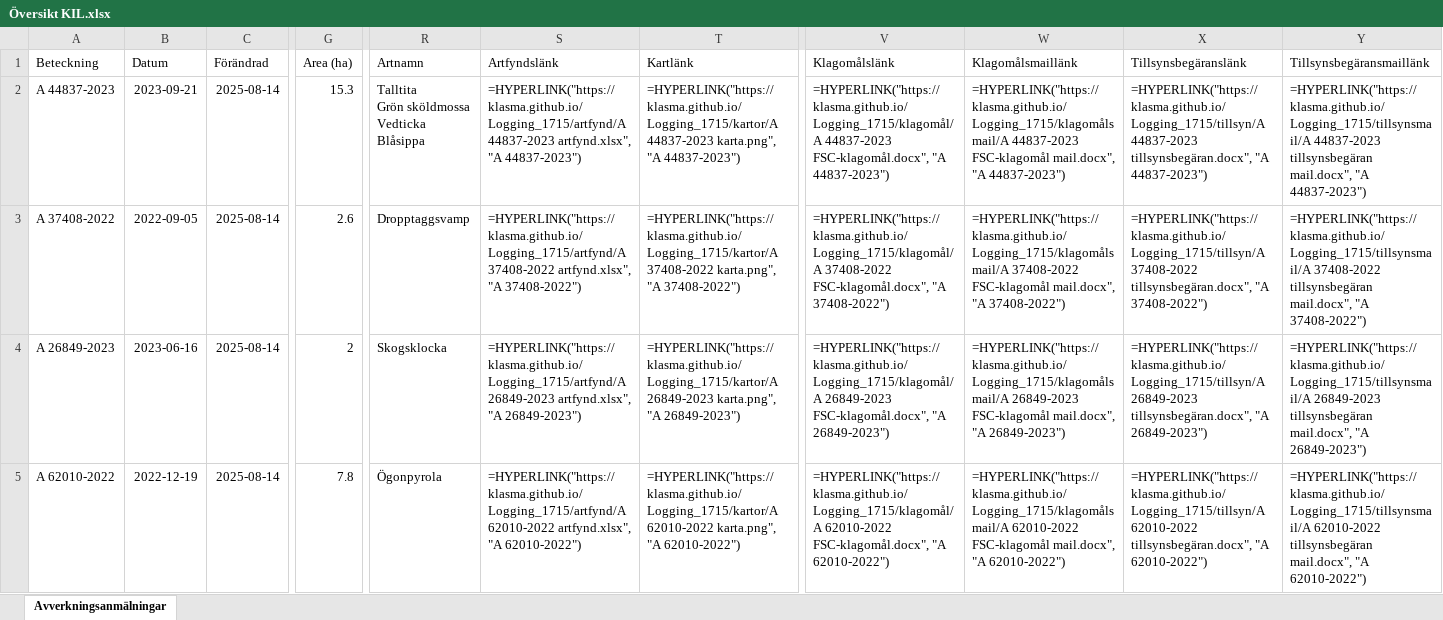
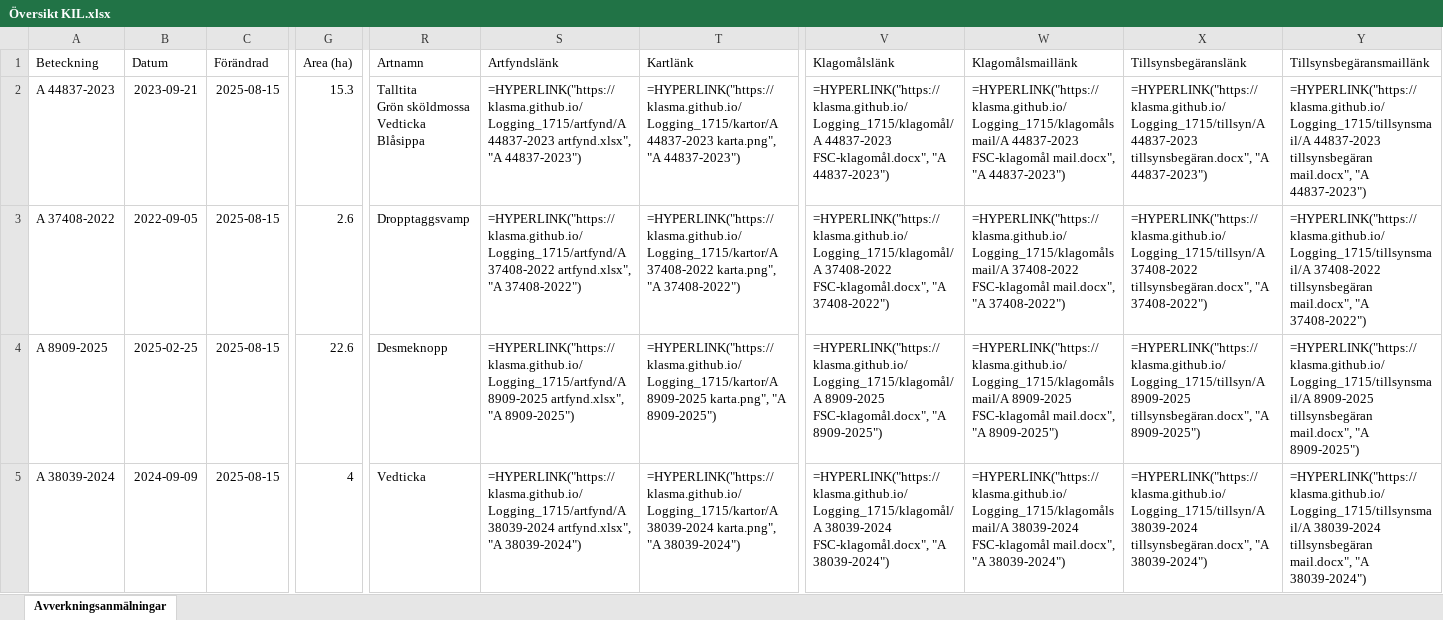
Before and after one commit to klasma/Logging_1715, an Excel workbook: Översikt KIL.xlsx, sheet Avverkningsanmälningar, drawn as a sheet; only a part is shown, gaps mark what is left out; values as stored, in another font and other column widths than the file's, no borders; formulas without a stored value are shown as written; the diff covers the shown part only; the diff names each change by its address in the sheet, - before the commit and + after, or states it on an @@ line.

```diff
--- a/Översikt KIL.xlsx (sheet Avverkningsanmälningar)
+++ b/Översikt KIL.xlsx (sheet Avverkningsanmälningar)
-C2:C5 (Förändrad): 2025-08-14
+C2:C5 (Förändrad): 2025-08-15
-A4 (Beteckning): A 26849-2023
+A4 (Beteckning): A 8909-2025
-B4 (Datum): 2023-06-16
+B4 (Datum): 2025-02-25
-G4 (Area (ha)): 2
+G4 (Area (ha)): 22.6
-R4 (Artnamn): Skogsklocka
+R4 (Artnamn): Desmeknopp
-S4 (Artfyndslänk): =HYPERLINK("https://klasma.github.io/Logging_1715/artfynd/A 26849-2023 artfynd.xlsx", "A 26849-2023")
+S4 (Artfyndslänk): =HYPERLINK("https://klasma.github.io/Logging_1715/artfynd/A 8909-2025 artfynd.xlsx", "A 8909-2025")
-T4 (Kartlänk): =HYPERLINK("https://klasma.github.io/Logging_1715/kartor/A 26849-2023 karta.png", "A 26849-2023")
+T4 (Kartlänk): =HYPERLINK("https://klasma.github.io/Logging_1715/kartor/A 8909-2025 karta.png", "A 8909-2025")
-V4 (Klagomålslänk): =HYPERLINK("https://klasma.github.io/Logging_1715/klagomål/A 26849-2023 FSC-klagomål.docx", "A 26849-2023")
+V4 (Klagomålslänk): =HYPERLINK("https://klasma.github.io/Logging_1715/klagomål/A 8909-2025 FSC-klagomål.docx", "A 8909-2025")
-W4 (Klagomålsmaillänk): =HYPERLINK("https://klasma.github.io/Logging_1715/klagomålsmail/A 26849-2023 FSC-klagomål mail.docx", "A 26849-2023")
+W4 (Klagomålsmaillänk): =HYPERLINK("https://klasma.github.io/Logging_1715/klagomålsmail/A 8909-2025 FSC-klagomål mail.docx", "A 8909-2025")
-X4 (Tillsynsbegäranslänk): =HYPERLINK("https://klasma.github.io/Logging_1715/tillsyn/A 26849-2023 tillsynsbegäran.docx", "A 26849-2023")
+X4 (Tillsynsbegäranslänk): =HYPERLINK("https://klasma.github.io/Logging_1715/tillsyn/A 8909-2025 tillsynsbegäran.docx", "A 8909-2025")
-Y4 (Tillsynsbegäransmaillänk): =HYPERLINK("https://klasma.github.io/Logging_1715/tillsynsmail/A 26849-2023 tillsynsbegäran mail.docx", "A 26849-2023")
+Y4 (Tillsynsbegäransmaillänk): =HYPERLINK("https://klasma.github.io/Logging_1715/tillsynsmail/A 8909-2025 tillsynsbegäran mail.docx", "A 8909-2025")
-A5 (Beteckning): A 62010-2022
+A5 (Beteckning): A 38039-2024
-B5 (Datum): 2022-12-19
+B5 (Datum): 2024-09-09
-G5 (Area (ha)): 7.8
+G5 (Area (ha)): 4
-R5 (Artnamn): Ögonpyrola
+R5 (Artnamn): Vedticka
-S5 (Artfyndslänk): =HYPERLINK("https://klasma.github.io/Logging_1715/artfynd/A 62010-2022 artfynd.xlsx", "A 62010-2022")
+S5 (Artfyndslänk): =HYPERLINK("https://klasma.github.io/Logging_1715/artfynd/A 38039-2024 artfynd.xlsx", "A 38039-2024")
-T5 (Kartlänk): =HYPERLINK("https://klasma.github.io/Logging_1715/kartor/A 62010-2022 karta.png", "A 62010-2022")
+T5 (Kartlänk): =HYPERLINK("https://klasma.github.io/Logging_1715/kartor/A 38039-2024 karta.png", "A 38039-2024")
-V5 (Klagomålslänk): =HYPERLINK("https://klasma.github.io/Logging_1715/klagomål/A 62010-2022 FSC-klagomål.docx", "A 62010-2022")
+V5 (Klagomålslänk): =HYPERLINK("https://klasma.github.io/Logging_1715/klagomål/A 38039-2024 FSC-klagomål.docx", "A 38039-2024")
-W5 (Klagomålsmaillänk): =HYPERLINK("https://klasma.github.io/Logging_1715/klagomålsmail/A 62010-2022 FSC-klagomål mail.docx", "A 62010-2022")
+W5 (Klagomålsmaillänk): =HYPERLINK("https://klasma.github.io/Logging_1715/klagomålsmail/A 38039-2024 FSC-klagomål mail.docx", "A 38039-2024")
-X5 (Tillsynsbegäranslänk): =HYPERLINK("https://klasma.github.io/Logging_1715/tillsyn/A 62010-2022 tillsynsbegäran.docx", "A 62010-2022")
+X5 (Tillsynsbegäranslänk): =HYPERLINK("https://klasma.github.io/Logging_1715/tillsyn/A 38039-2024 tillsynsbegäran.docx", "A 38039-2024")
-Y5 (Tillsynsbegäransmaillänk): =HYPERLINK("https://klasma.github.io/Logging_1715/tillsynsmail/A 62010-2022 tillsynsbegäran mail.docx", "A 62010-2022")
+Y5 (Tillsynsbegäransmaillänk): =HYPERLINK("https://klasma.github.io/Logging_1715/tillsynsmail/A 38039-2024 tillsynsbegäran mail.docx", "A 38039-2024")
```
Also changed, not shown: 1293 edited cells elsewhere in this sheet, artfynd/A 41526-2023 artfynd.xlsx, artfynd/A 44837-2023 artfynd.xlsx, 54 other files.
